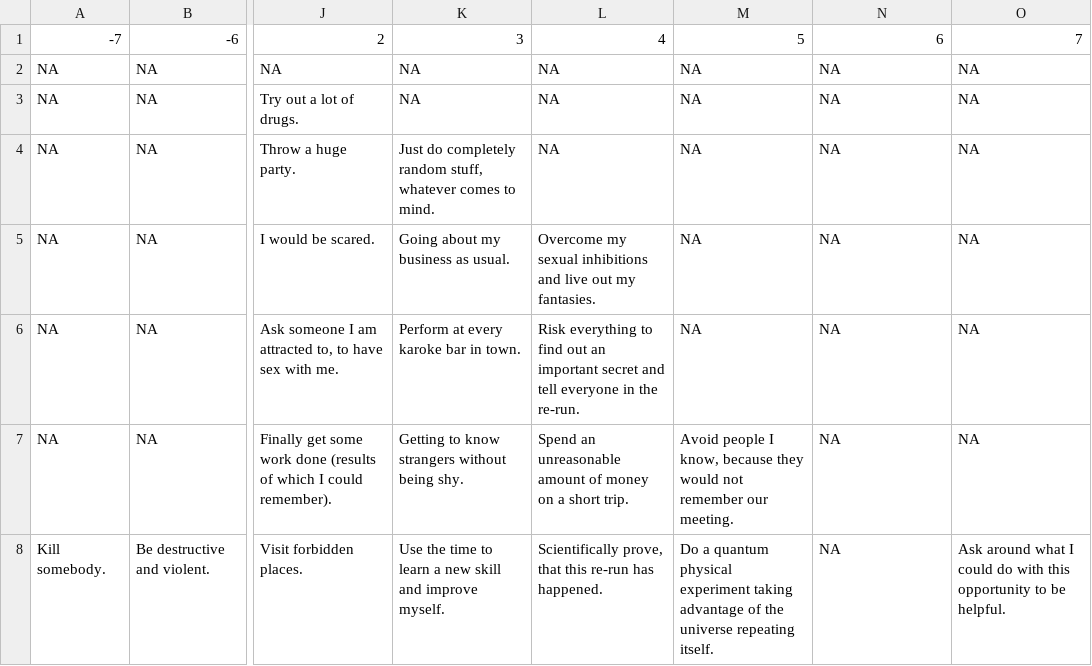
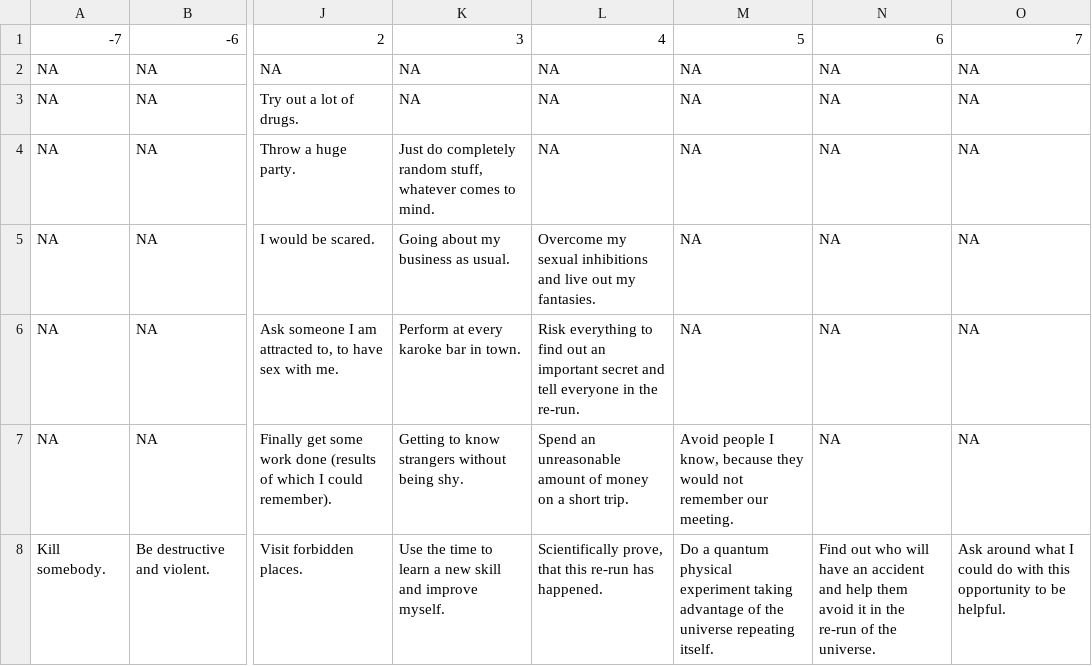
Before and after one commit to soztag/groundhog, a CSV file: rawdat/sorts/Hupsi.csv, drawn as a sheet; only a part is shown, gaps mark what is left out; the diff names each change by its address in the sheet, - before the commit and + after, or states it on an @@ line.

Commit message:
fix data errors

```diff
--- a/rawdat/sorts/Hupsi.csv
+++ b/rawdat/sorts/Hupsi.csv
-N8: NA
+N8: Find out who will have an accident and help them avoid it in the re-run of the universe.
```
Also changed, not shown: rawdat/sorts/Schnupsi.csv.
